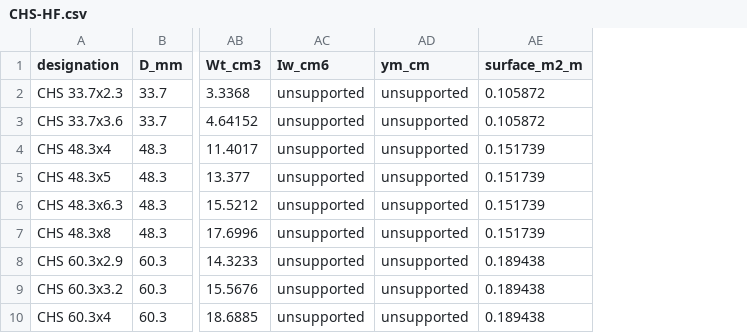
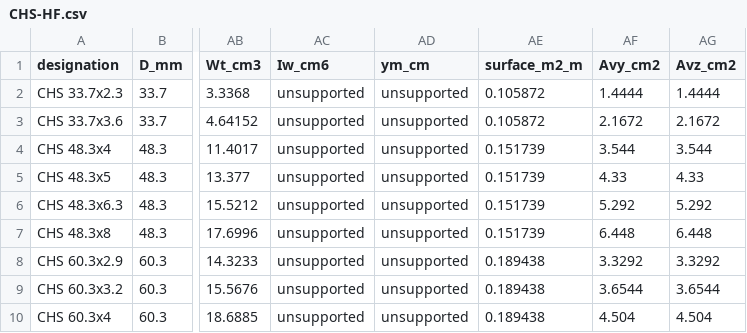
Before and after one commit to ulmewix/Steel_Section_Database, a CSV file: generated/properties/CHS-HF.csv, drawn as a sheet; only a part is shown, gaps mark what is left out; the diff names each change by its address in the sheet, - before the commit and + after, or states it on an @@ line.

```diff
--- a/generated/properties/CHS-HF.csv
+++ b/generated/properties/CHS-HF.csv
+column AF (Avy_cm2), rows 2-10: 1.4444 | 2.1672 | 3.544 | 4.33 | 5.292 | 6.448 | 3.3292 | 3.6544 | 4.504
+column AG (Avz_cm2), rows 2-10: 1.4444 | 2.1672 | 3.544 | 4.33 | 5.292 | 6.448 | 3.3292 | 3.6544 | 4.504
```
Also changed, not shown: generated/properties/CHS-CF.csv, generated/properties/FLAT.csv, 54 other files.
